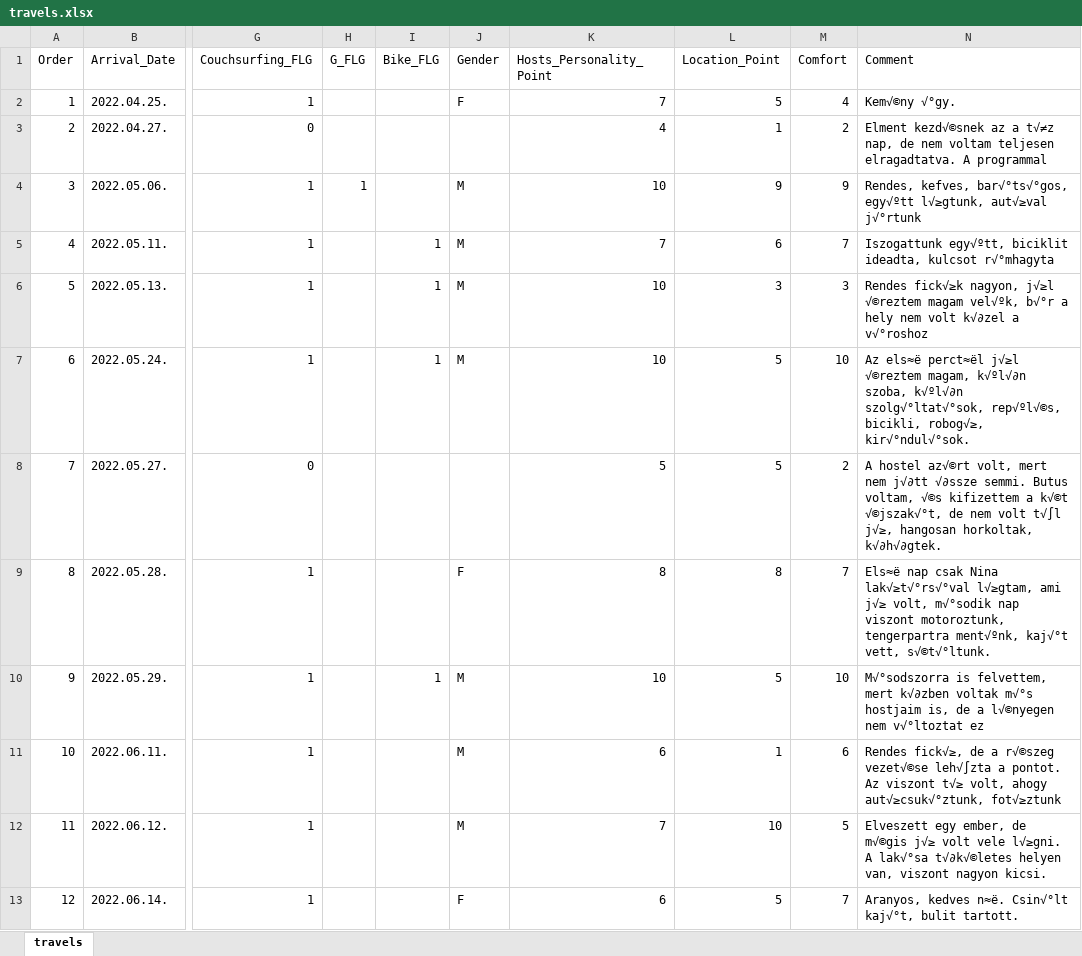
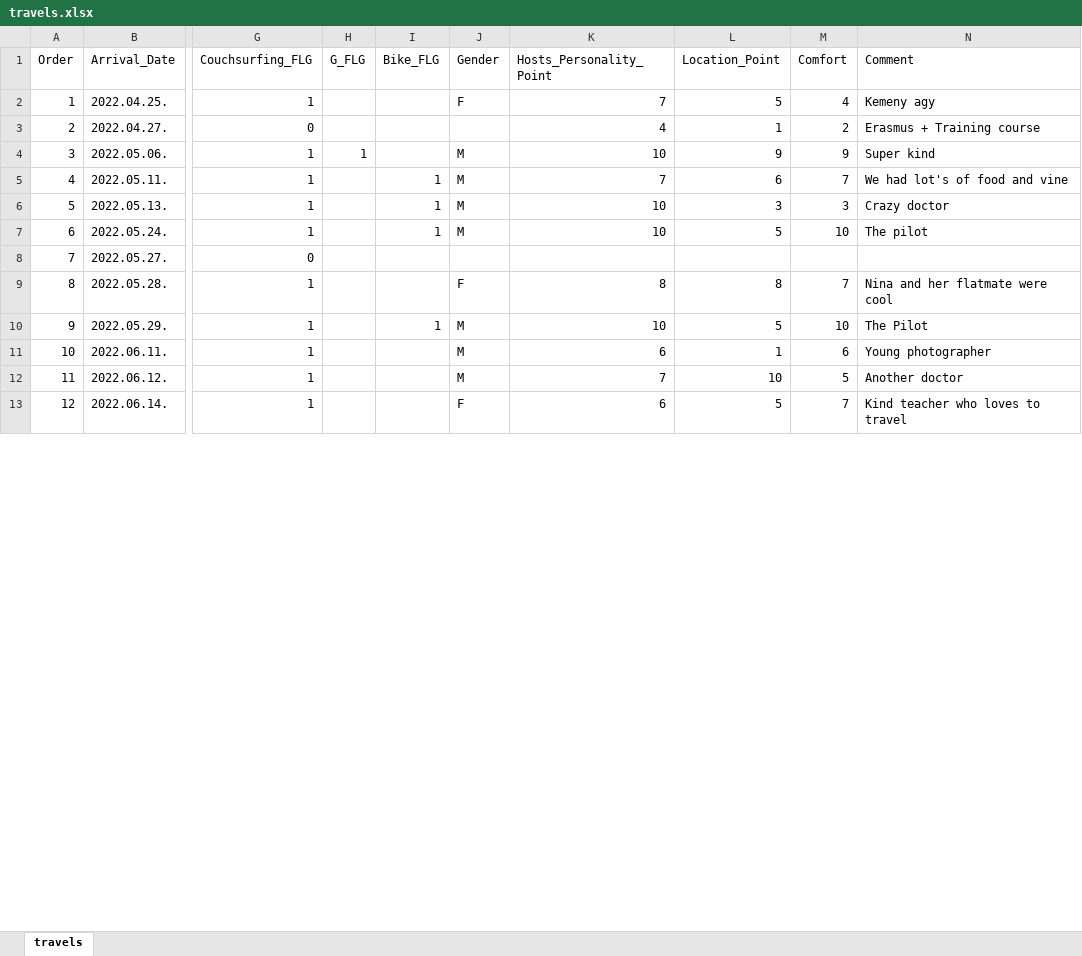
Before and after one commit to petiakovacs/Backpacking_Data_Pipeline, an Excel workbook: data/raw_data/travels.xlsx, sheet travels, drawn as a sheet; only a part is shown, gaps mark what is left out; values as stored, in another font and other column widths than the file's, no borders; the diff covers the shown part only; the diff names each change by its address in the sheet, - before the commit and + after, or states it on an @@ line.

```diff
--- a/data/raw_data/travels.xlsx (sheet travels)
+++ b/data/raw_data/travels.xlsx (sheet travels)
-N2 (Comment): Kem√©ny √°gy.
+N2 (Comment): Kemeny agy
-N3 (Comment): Elment kezd√©snek az a t√≠z nap, de nem voltam teljesen elragadtatva. A programmal
+N3 (Comment): Erasmus + Training course
-N4 (Comment): Rendes, kefves, bar√°ts√°gos, egy√ºtt l√≥gtunk, aut√≥val j√°rtunk
+N4 (Comment): Super kind
-N5 (Comment): Iszogattunk egy√ºtt, biciklit ideadta, kulcsot r√°mhagyta
+N5 (Comment): We had lot's of food and vine
-N6 (Comment): Rendes fick√≥k nagyon, j√≥l √©reztem magam vel√ºk, b√°r a hely nem volt k√∂zel a v√°roshoz
+N6 (Comment): Crazy doctor
-N7 (Comment): Az els≈ë perct≈ël j√≥l √©reztem magam, k√ºl√∂n szoba, k√ºl√∂n szolg√°ltat√°sok, rep√ºl√©s, bicikli, robog√≥, kir√°ndul√°sok.
+N7 (Comment): The pilot
-K8 (Hosts_Personality_Point): 5
+K8 (Hosts_Personality_Point): (empty)
-L8 (Location_Point): 5
+L8 (Location_Point): (empty)
-M8 (Comfort): 2
+M8 (Comfort): (empty)
-N8 (Comment): A hostel az√©rt volt, mert nem j√∂tt √∂ssze semmi. Butus voltam, √©s kifizettem a k√©t √©jszak√°t, de nem volt t√∫l j√≥, hangosan horkoltak, k√∂h√∂gtek.
+N8 (Comment): (empty)
-N9 (Comment): Els≈ë nap csak Nina lak√≥t√°rs√°val l√≥gtam, ami j√≥ volt, m√°sodik nap viszont motoroztunk, tengerpartra ment√ºnk, kaj√°t vett, s√©t√°ltunk.
+N9 (Comment): Nina and her flatmate were cool
-N10 (Comment): M√°sodszorra is felvettem, mert k√∂zben voltak m√°s hostjaim is, de a l√©nyegen nem v√°ltoztat ez
+N10 (Comment): The Pilot
-N11 (Comment): Rendes fick√≥, de a r√©szeg vezet√©se leh√∫zta a pontot. Az viszont t√≥ volt, ahogy aut√≥csuk√°ztunk, fot√≥ztunk
+N11 (Comment): Young photographer
-N12 (Comment): Elveszett egy ember, de m√©gis j√≥ volt vele l√≥gni. A lak√°sa t√∂k√©letes helyen van, viszont nagyon kicsi.
+N12 (Comment): Another doctor
-N13 (Comment): Aranyos, kedves n≈ë. Csin√°lt kaj√°t, bulit tartott.
+N13 (Comment): Kind teacher who loves to travel
```
Also changed, not shown: 1 added row and 151 edited cells elsewhere in this sheet, data/raw_data/spending.xlsx, 7 other files.
